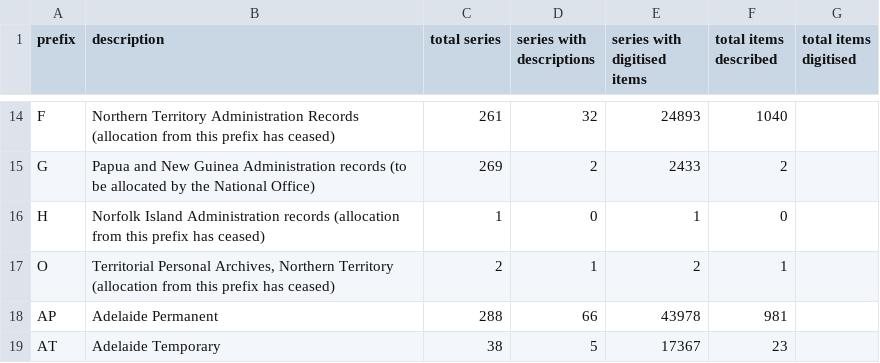
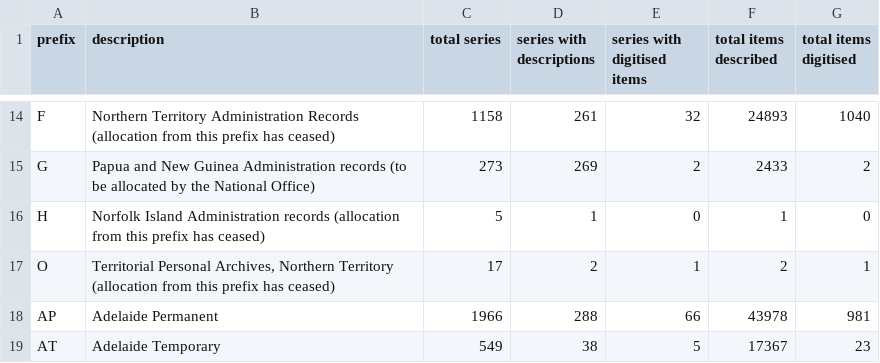
Before and after one commit to wragge/naa-series, a CSV file: data/series_counts_by_prefix.csv, drawn as a sheet; only a part is shown, gaps mark what is left out; the diff covers the shown part only; the diff names each change by its address in the sheet, - before the commit and + after, or states it on an @@ line.

```diff
--- a/data/series_counts_by_prefix.csv
+++ b/data/series_counts_by_prefix.csv
-C14 (total series): 261
+C14 (total series): 1158
-D14 (series with descriptions): 32
+D14 (series with descriptions): 261
-E14 (series with digitised items): 24893
+E14 (series with digitised items): 32
-F14 (total items described): 1040
+F14 (total items described): 24893
-G14 (total items digitised): (empty)
+G14 (total items digitised): 1040
-C15 (total series): 269
+C15 (total series): 273
-D15 (series with descriptions): 2
+D15 (series with descriptions): 269
-E15 (series with digitised items): 2433
+E15 (series with digitised items): 2
-F15 (total items described): 2
+F15 (total items described): 2433
-G15 (total items digitised): (empty)
+G15 (total items digitised): 2
-C16 (total series): 1
+C16 (total series): 5
-D16 (series with descriptions): 0
+D16 (series with descriptions): 1
-E16 (series with digitised items): 1
+E16 (series with digitised items): 0
-F16 (total items described): 0
+F16 (total items described): 1
-G16 (total items digitised): (empty)
+G16 (total items digitised): 0
-C17 (total series): 2
+C17 (total series): 17
-D17 (series with descriptions): 1
+D17 (series with descriptions): 2
-E17 (series with digitised items): 2
+E17 (series with digitised items): 1
-F17 (total items described): 1
+F17 (total items described): 2
-G17 (total items digitised): (empty)
+G17 (total items digitised): 1
-C18 (total series): 288
+C18 (total series): 1966
-D18 (series with descriptions): 66
+D18 (series with descriptions): 288
-E18 (series with digitised items): 43978
+E18 (series with digitised items): 66
-F18 (total items described): 981
+F18 (total items described): 43978
-G18 (total items digitised): (empty)
+G18 (total items digitised): 981
-C19 (total series): 38
+C19 (total series): 549
-D19 (series with descriptions): 5
+D19 (series with descriptions): 38
-E19 (series with digitised items): 17367
+E19 (series with digitised items): 5
-F19 (total items described): 23
+F19 (total items described): 17367
-G19 (total items digitised): (empty)
+G19 (total items digitised): 23
```
Also changed, not shown: 143 edited cells elsewhere in this file, 1 other file.
